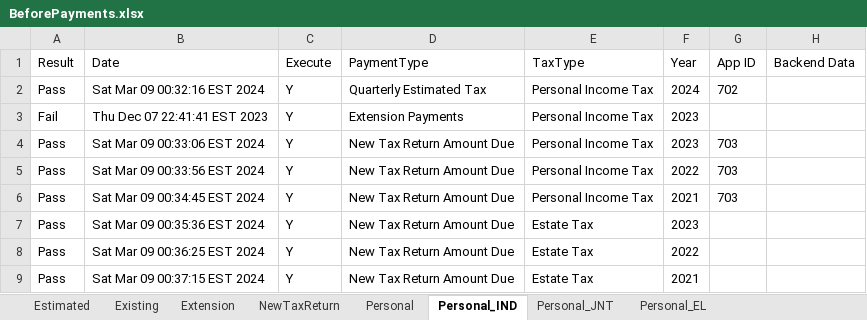
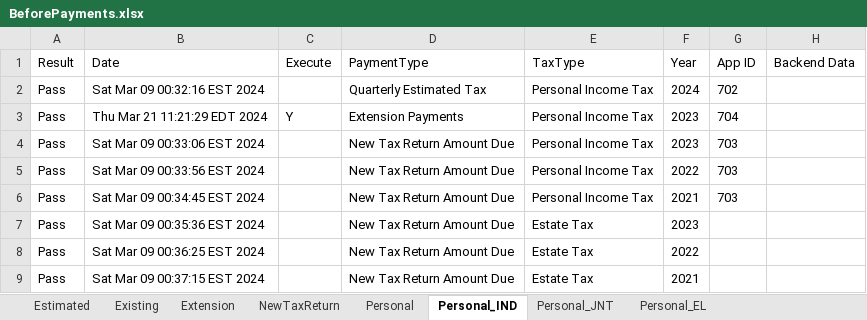
Before and after one commit to dcusend/VPS-Katalon, an Excel workbook: KatalonData/RADTestData/BeforePayments.xlsx, sheet Personal_IND, drawn as a sheet; values as stored, in another font and other column widths than the file's, no borders; the diff names each change by its address in the sheet, - before the commit and + after, or states it on an @@ line.

```diff
--- a/KatalonData/RADTestData/BeforePayments.xlsx (sheet Personal_IND)
+++ b/KatalonData/RADTestData/BeforePayments.xlsx (sheet Personal_IND)
-C2 (Execute): Y
+C2 (Execute): (empty)
-A3 (Result): Fail
+A3 (Result): Pass
-B3 (Date): Thu Dec 07 22:41:41 EST 2023
+B3 (Date): Thu Mar 21 11:21:29 EDT 2024
-G3 (App ID): (empty)
+G3 (App ID): 704
-C4:C9 (Execute): Y
+C4:C9 (Execute): (empty)
```
Also changed, not shown: sheet Personal_JNT, sheet Extension, KatalonData/RADTestData/EmailNoMatch.xlsx, KatalonData/RADTestData/FEINandFEINSSNlessThan9Error.xlsx, 19 other files.
